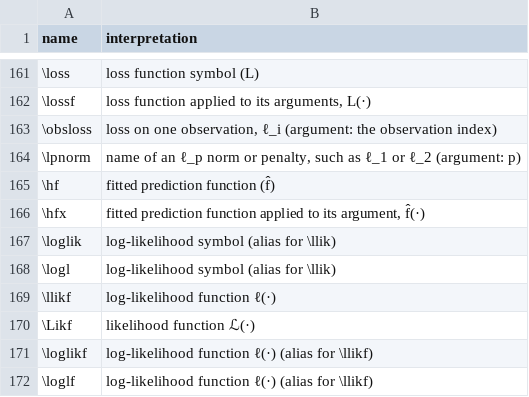
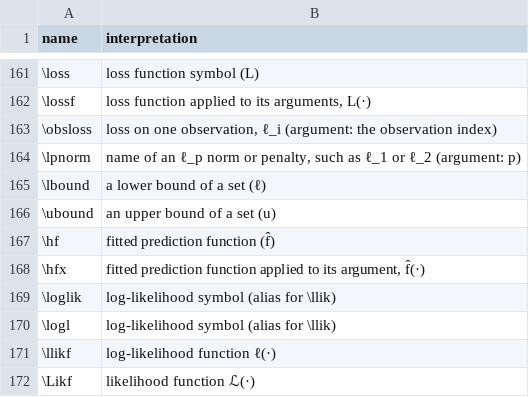
Before and after one commit to Morrison-Lab/macros, a TSV file: interpretations.tsv, drawn as a sheet; only a part is shown, gaps mark what is left out; the shorter side is filled out with more unchanged rows.

```diff
--- a/interpretations.tsv
+++ b/interpretations.tsv
@@ -164,2 +164,4 @@ name	interpretation
 \lpnorm	name of an ℓ_p norm or penalty, such as ℓ_1 or ℓ_2 (argument: p)
+\lbound	a lower bound of a set (ℓ)
+\ubound	an upper bound of a set (u)
 \hf	fitted prediction function (f̂)
```
Also changed, not shown: 1 other file.
